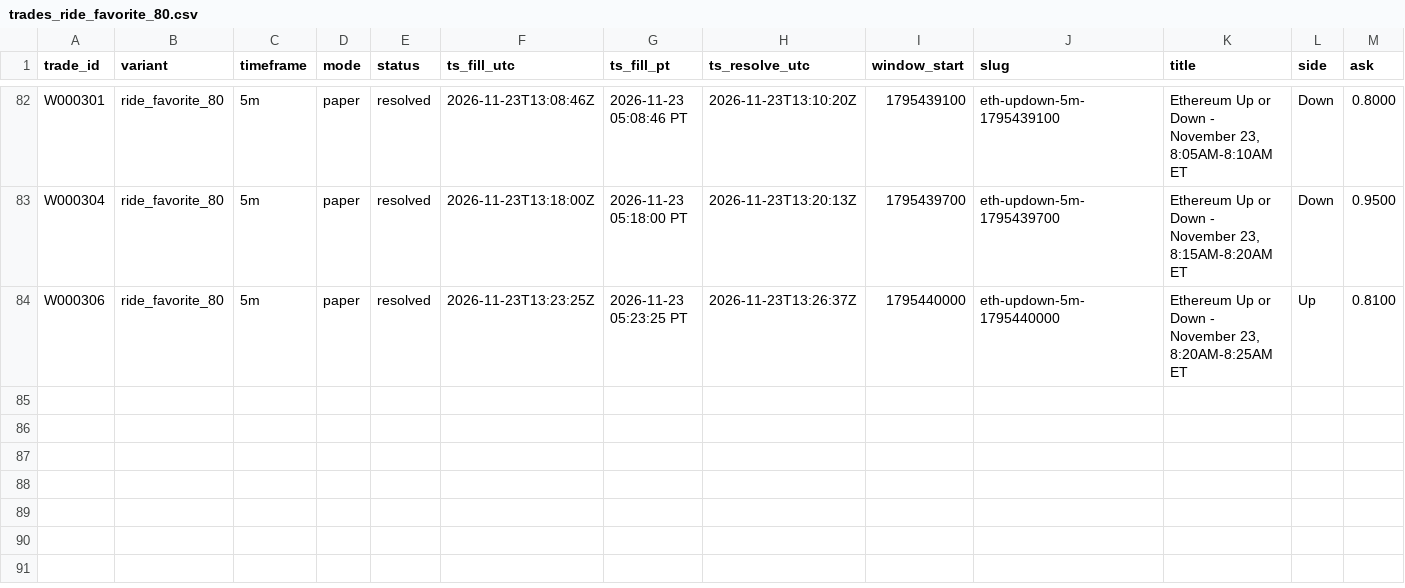
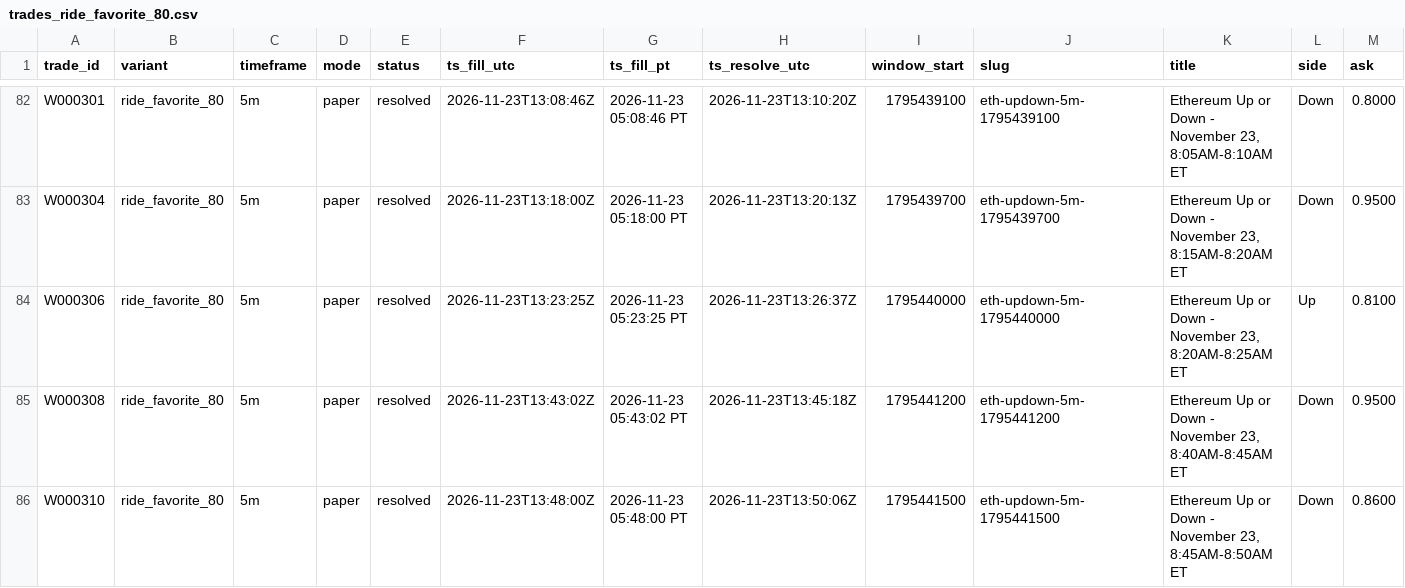
Before and after one commit to michaeldeuchar-dotcom/eth-paper-bot, a CSV file: data/week2/trades_ride_favorite_80.csv, drawn as a sheet; only a part is shown, gaps mark what is left out; rows hold the shown columns only; the diff names each change by its address in the sheet, - before the commit and + after, or states it on an @@ line.

```diff
--- a/data/week2/trades_ride_favorite_80.csv
+++ b/data/week2/trades_ride_favorite_80.csv
+row 85: W000308 | ride_favorite_80 | 5m | paper | resolved | 2026-11-23T13:43:02Z | 2026-11-23 05:43:02 PT | 2026-11-23T13:45:18Z | 1795441200 | eth-updown-5m-1795441200 | Ethereum Up or Down - November 23, 8:40AM-8:45AM ET | Down | 0.9500
+row 86: W000310 | ride_favorite_80 | 5m | paper | resolved | 2026-11-23T13:48:00Z | 2026-11-23 05:48:00 PT | 2026-11-23T13:50:06Z | 1795441500 | eth-updown-5m-1795441500 | Ethereum Up or Down - November 23, 8:45AM-8:50AM ET | Down | 0.8600
```
Also changed, not shown: data/week2/decisions_tail.csv, data/week2/trades_control.csv, 4 other files.
